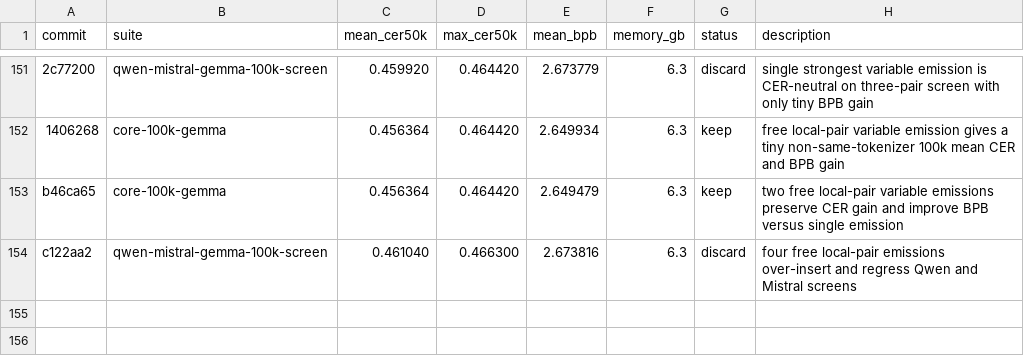
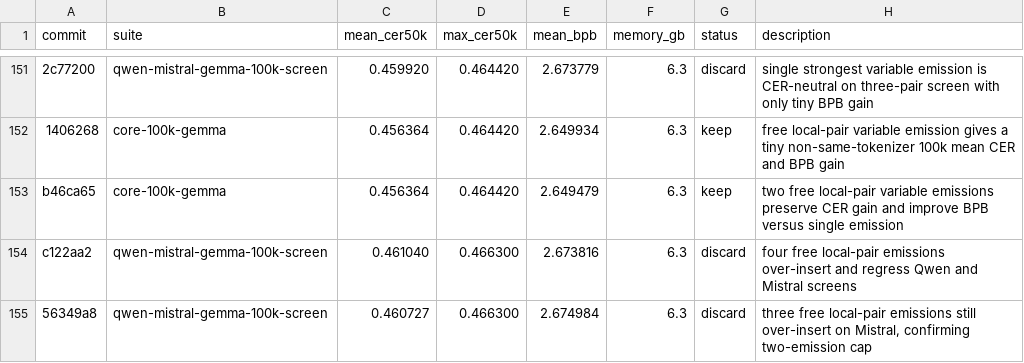
Before and after one commit to anpaure/detokenizer, a TSV file: results.tsv, drawn as a sheet; only a part is shown, gaps mark what is left out.

Commit message:
Log three variable emission screen

```diff
--- a/results.tsv
+++ b/results.tsv
@@ -154 +154,2 @@ b46ca65	core-100k-gemma	0.456364	0.464420	2.649479	6.3	keep	two free local-pair
 c122aa2	qwen-mistral-gemma-100k-screen	0.461040	0.466300	2.673816	6.3	discard	four free local-pair emissions over-insert and regress Qwen and Mistral screens
+56349a8	qwen-mistral-gemma-100k-screen	0.460727	0.466300	2.674984	6.3	discard	three free local-pair emissions still over-insert on Mistral, confirming two-emission cap
```
